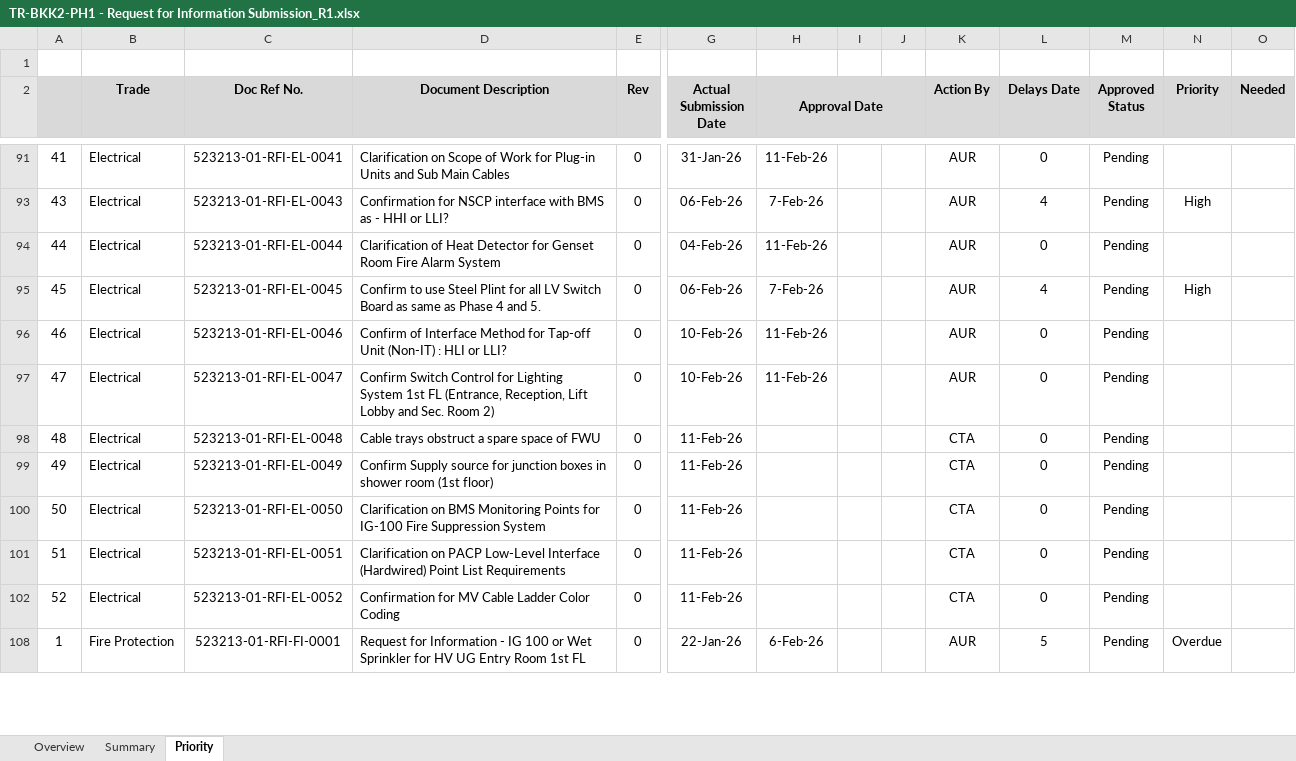
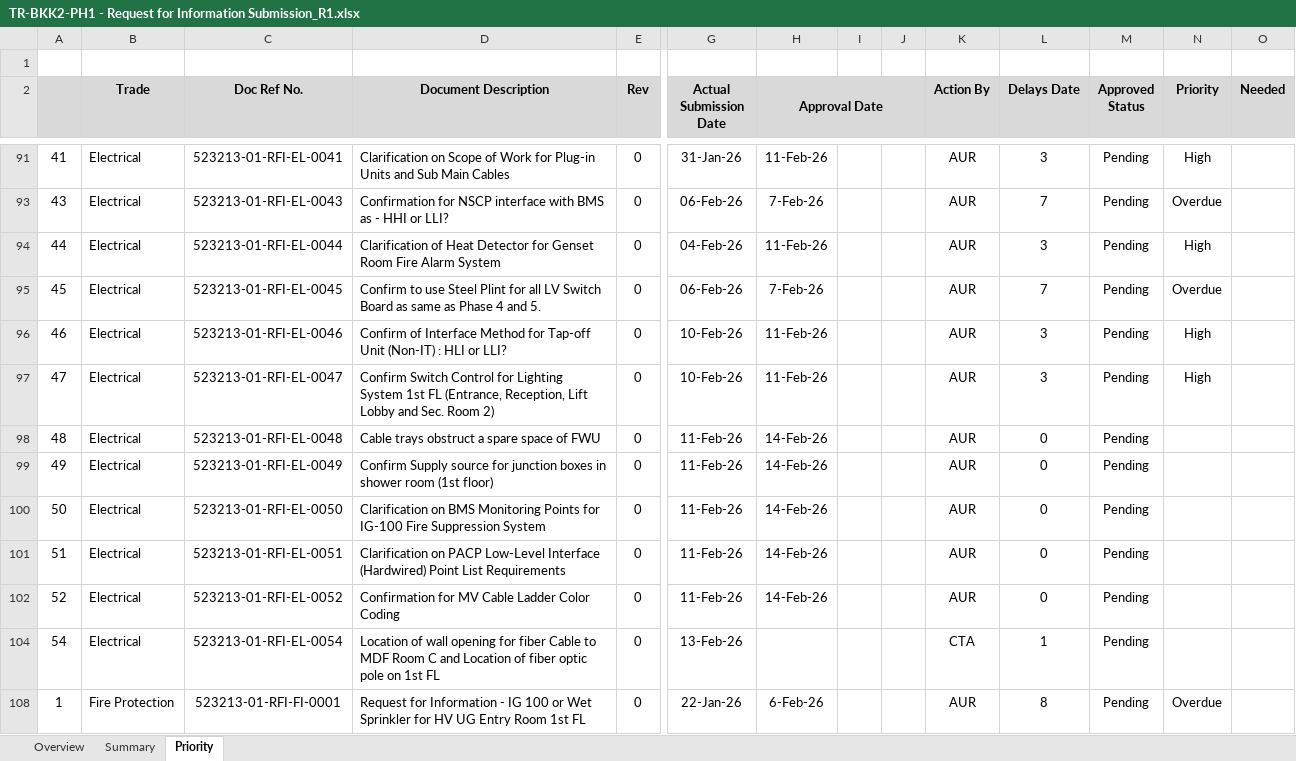
Before and after one commit to awra0007/BimTrack, an Excel workbook: TR-BKK2-PH1 - Request for Information Submission_R1.xlsx, sheet Priority, drawn as a sheet; only a part is shown, gaps mark what is left out; values as stored, in another font and other column widths than the file's, no borders; conditional formats not drawn; rows hold the shown columns only; the diff covers the shown part only; the diff names each change by its address in the sheet, - before the commit and + after, or states it on an @@ line.

```diff
--- a/TR-BKK2-PH1 - Request for Information Submission_R1.xlsx (sheet Priority)
+++ b/TR-BKK2-PH1 - Request for Information Submission_R1.xlsx (sheet Priority)
-L91 (Delays Date): 0
+L91 (Delays Date): 3
-N91 (Priority): (empty)
+N91 (Priority): High
-L93 (Delays Date): 4
+L93 (Delays Date): 7
-N93 (Priority): High
+N93 (Priority): Overdue
-L94 (Delays Date): 0
+L94 (Delays Date): 3
-N94 (Priority): (empty)
+N94 (Priority): High
-L95 (Delays Date): 4
+L95 (Delays Date): 7
-N95 (Priority): High
+N95 (Priority): Overdue
-L96:L97 (Delays Date): 0
+L96:L97 (Delays Date): 3
-N96:N97 (Priority): (empty)
+N96:N97 (Priority): High
-H98:H102 (Approval Date): (empty)
+H98:H102 (Approval Date): 14-Feb-26
-K98:K102 (Action By): CTA
+K98:K102 (Action By): AUR
+row 104: 54 | Electrical | 523213-01-RFI-EL-0054 | Location of wall opening for fiber Cable to MDF Room C and Location of fiber optic pole on 1st FL | 0 | 13-Feb-26 |  |  |  | CTA | 1 | Pending
-L108 (Delays Date): 5
+L108 (Delays Date): 8
```
Also changed, not shown: 3 added rows, 3 removed rows and 148 edited cells elsewhere in this sheet, sheet Summary, sheet Overview, formulas that keep their value, hidden cells, charts or pictures.
